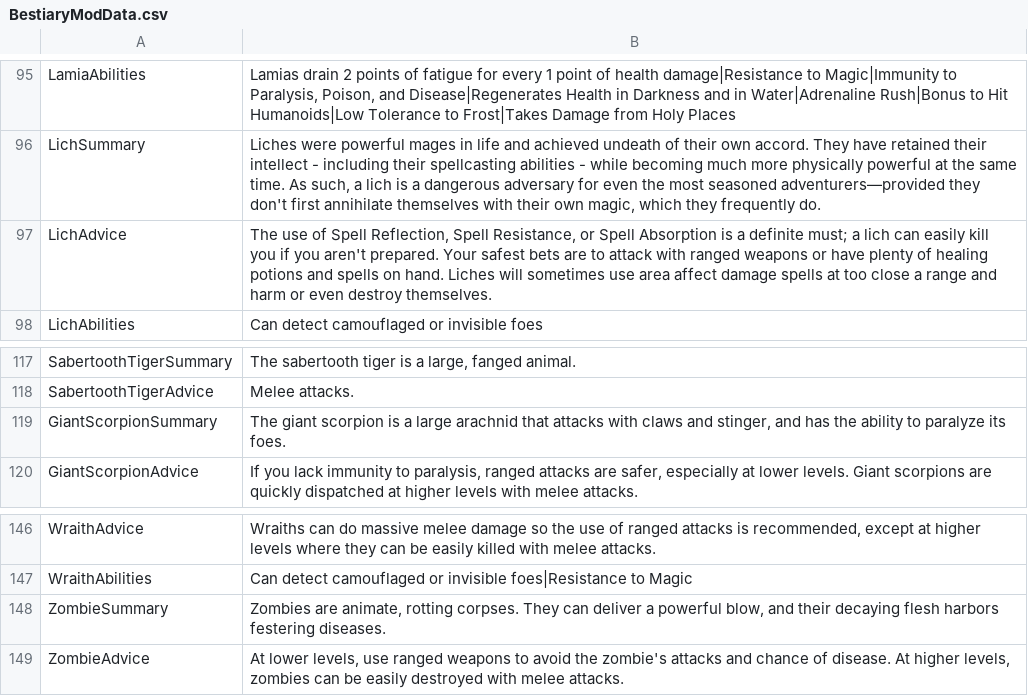
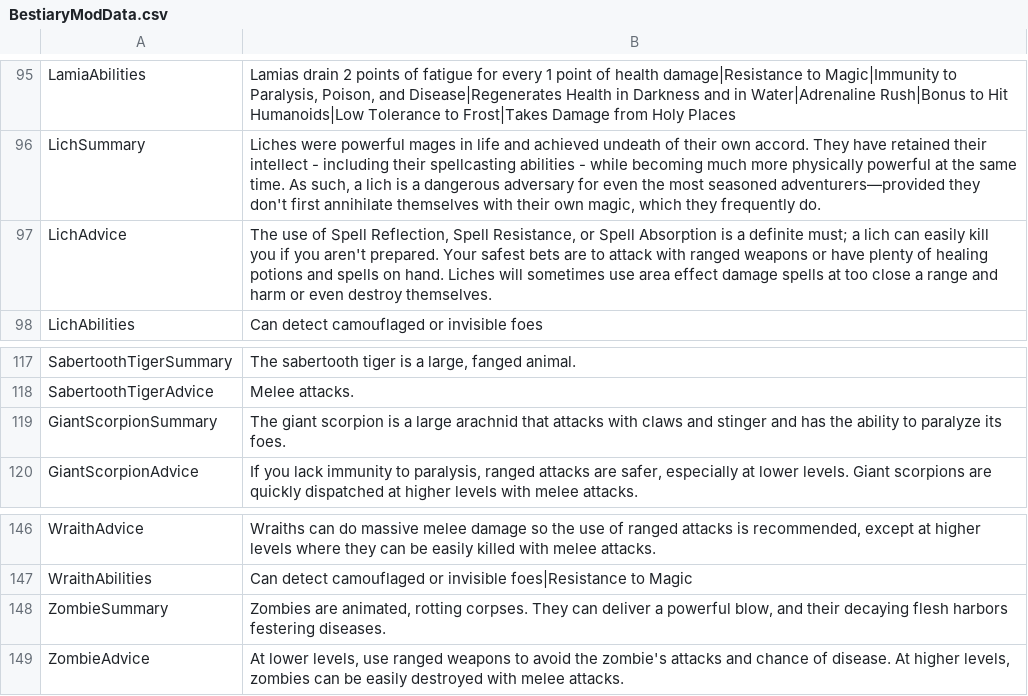
Before and after one commit to Shapur1234/DFU-Bestiary, a CSV file: BestiaryModData.csv, drawn as a sheet; only a part is shown, gaps mark what is left out; the diff covers the shown part only.

```diff
--- a/BestiaryModData.csv
+++ b/BestiaryModData.csv
@@ -96,3 +96,3 @@ LamiaAbilities,"Lamias drain 2 points of fatigue for every 1 point of health dam
 LichSummary,"Liches were powerful mages in life and achieved undeath of their own accord. They have retained their intellect - including their spellcasting abilities - while becoming much more physically powerful at the same time. As such, a lich is a dangerous adversary for even the most seasoned adventurers—provided they don't first annihilate themselves with their own magic, which they frequently do."
-LichAdvice,"The use of Spell Reflection, Spell Resistance, or Spell Absorption is a definite must; a lich can easily kill you if you aren't prepared. Your safest bets are to attack with ranged weapons or have plenty of healing potions and spells on hand. Liches will sometimes use area affect damage spells at too close a range and harm or even destroy themselves."
+LichAdvice,"The use of Spell Reflection, Spell Resistance, or Spell Absorption is a definite must; a lich can easily kill you if you aren't prepared. Your safest bets are to attack with ranged weapons or have plenty of healing potions and spells on hand. Liches will sometimes use area effect damage spells at too close a range and harm or even destroy themselves."
 LichAbilities,"Can detect camouflaged or invisible foes"
@@ -118,3 +118,3 @@ SabertoothTigerSummary,"The sabertooth tiger is a large, fanged animal."
 SabertoothTigerAdvice,"Melee attacks."
-GiantScorpionSummary,"The giant scorpion is a large arachnid that attacks with claws and stinger, and has the ability to paralyze its foes."
+GiantScorpionSummary,"The giant scorpion is a large arachnid that attacks with claws and stinger and has the ability to paralyze its foes."
 GiantScorpionAdvice,"If you lack immunity to paralysis, ranged attacks are safer, especially at lower levels. Giant scorpions are quickly dispatched at higher levels with melee attacks."
@@ -147,3 +147,3 @@ WraithAdvice,"Wraiths can do massive melee damage so the use of ranged attacks i
 WraithAbilities,"Can detect camouflaged or invisible foes|Resistance to Magic"
-ZombieSummary,"Zombies are animate, rotting corpses. They can deliver a powerful blow, and their decaying flesh harbors festering diseases."
+ZombieSummary,"Zombies are animated, rotting corpses. They can deliver a powerful blow, and their decaying flesh harbors festering diseases."
 ZombieAdvice,"At lower levels, use ranged weapons to avoid the zombie's attacks and chance of disease. At higher levels, zombies can be easily destroyed with melee attacks."
```
Also changed, not shown: 5 edited cells elsewhere in this file, 6 other files.
